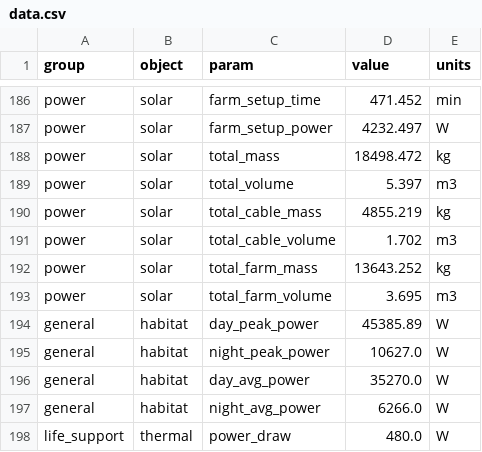
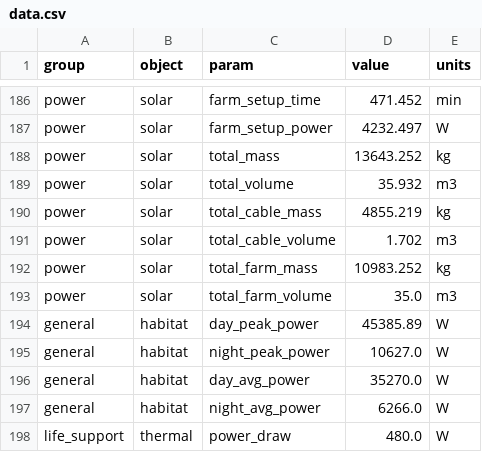
Before and after one commit to ulfkemmsies/DSE_Exodus, a CSV file: data.csv, drawn as a sheet; only a part is shown, gaps mark what is left out.

```diff
--- a/data.csv
+++ b/data.csv
@@ -187,8 +187,8 @@ power,solar,farm_setup_time,471.452,min
 power,solar,farm_setup_power,4232.497,W
-power,solar,total_mass,18498.472,kg
-power,solar,total_volume,5.397,m3
+power,solar,total_mass,13643.252,kg
+power,solar,total_volume,35.932,m3
 power,solar,total_cable_mass,4855.219,kg
 power,solar,total_cable_volume,1.702,m3
-power,solar,total_farm_mass,13643.252,kg
-power,solar,total_farm_volume,3.695,m3
+power,solar,total_farm_mass,10983.252,kg
+power,solar,total_farm_volume,35.0,m3
 general,habitat,day_peak_power,45385.89,W
```
Also changed, not shown: 28 other files.
